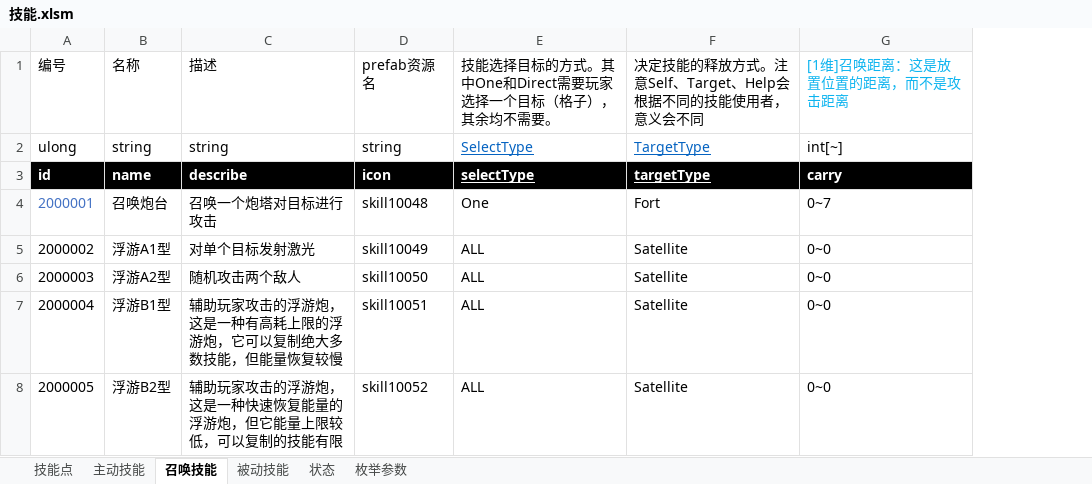
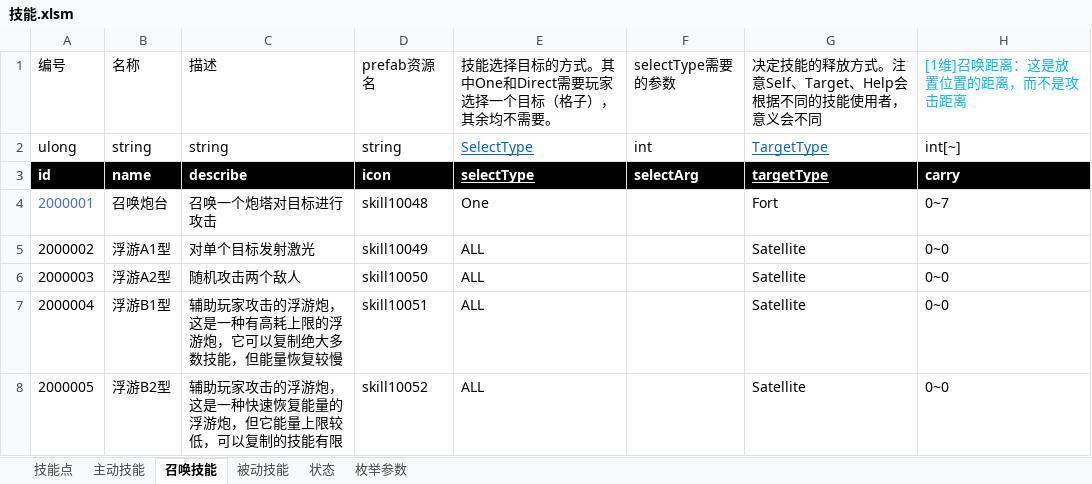
Before and after one commit to Canvastudio/Prometheus, an Excel workbook: Design/原始配置表/技能.xlsm, sheet 召唤技能, drawn as a sheet; only a part is shown; values as stored, in another font and other column widths than the file's, no borders; conditional formats and table styles not drawn; the diff names each change by its address in the sheet, - before the commit and + after, or states it on an @@ line.

```diff
--- a/Design/原始配置表/技能.xlsm (sheet 召唤技能)
+++ b/Design/原始配置表/技能.xlsm (sheet 召唤技能)
+column F, rows 1-3: selectType需要的参数 | int | selectArg
```
Also changed, not shown: sheet 枚举参数, sheet 主动技能, formulas that keep their value, 3 other files.
